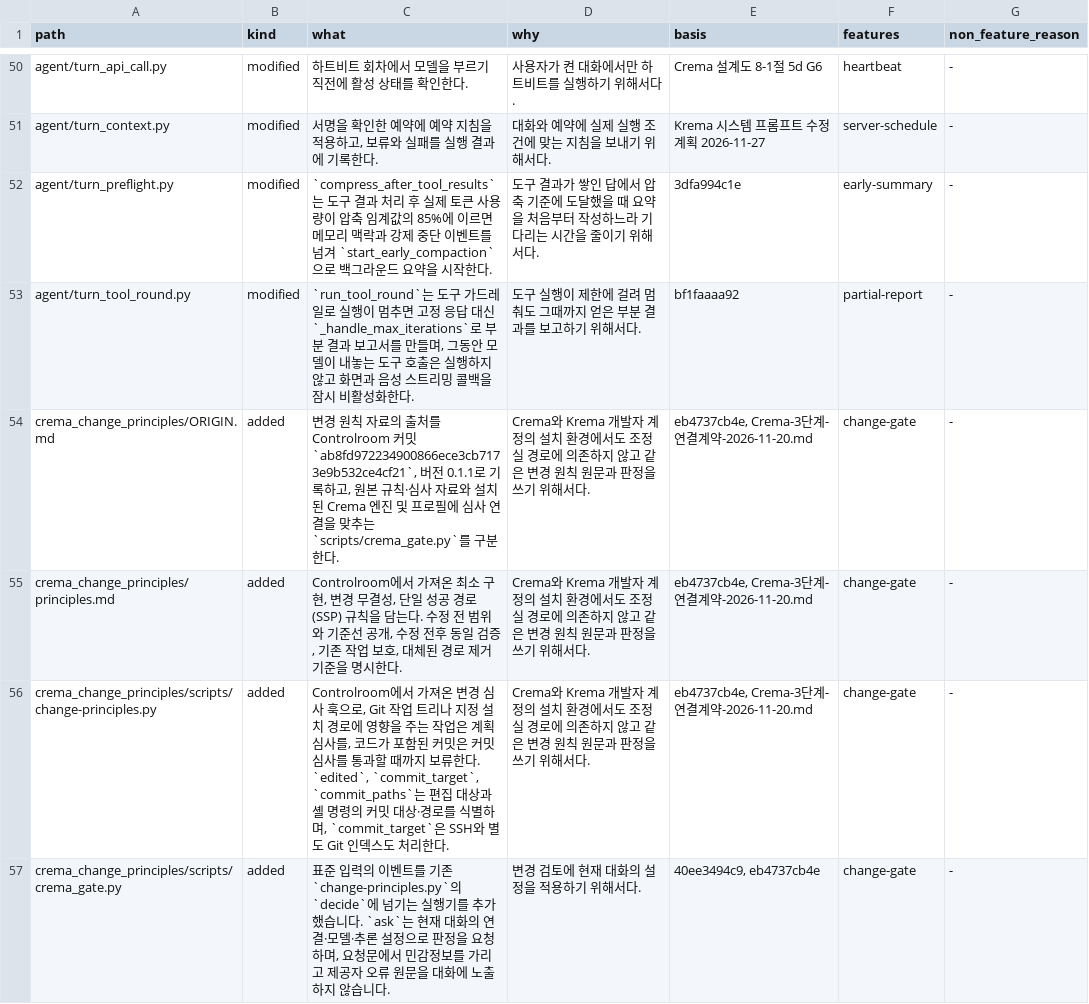
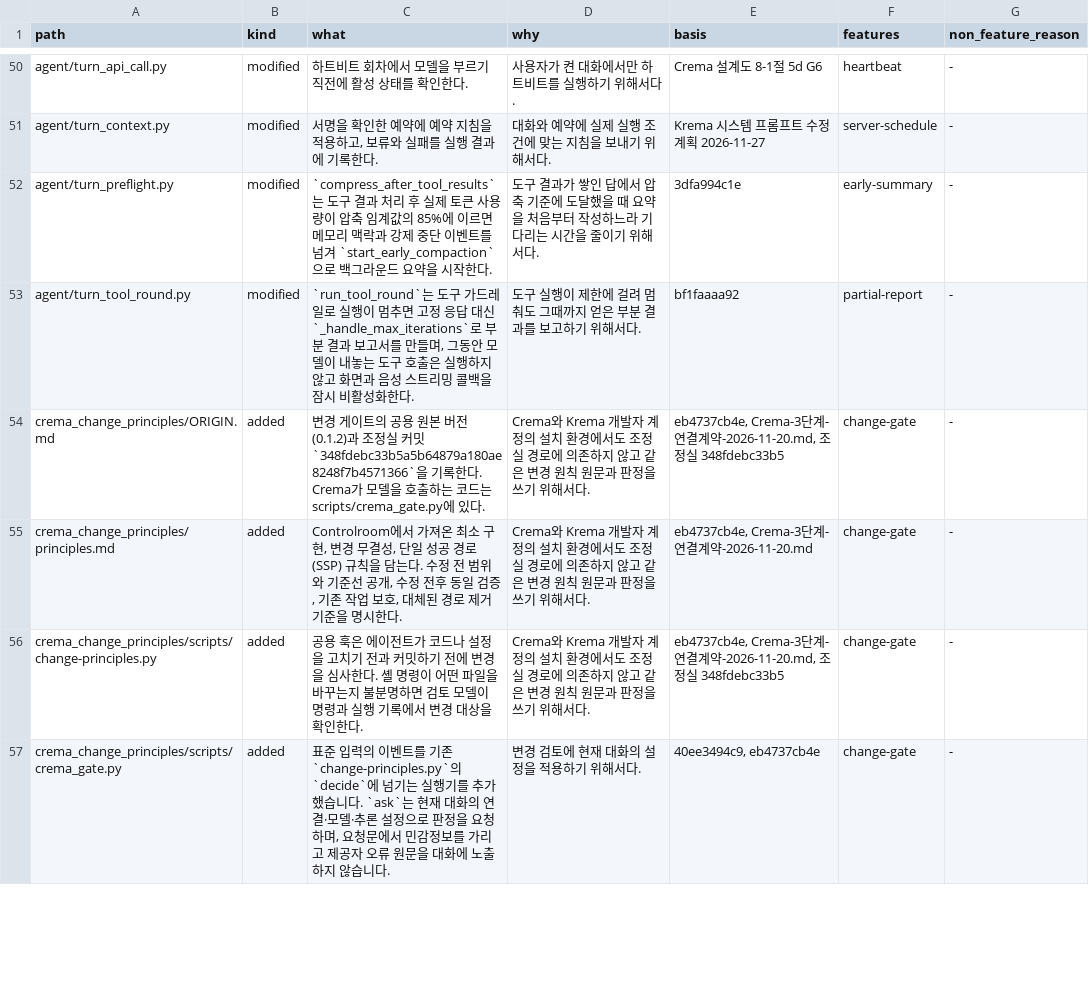
Before and after one commit to chaconne67/crema-engine, a TSV file: CREMA_CHANGES.tsv, drawn as a sheet; only a part is shown, gaps mark what is left out; the diff covers the shown part only.

```diff
--- a/CREMA_CHANGES.tsv
+++ b/CREMA_CHANGES.tsv
@@ -53,5 +53,5 @@ agent/turn_preflight.py	modified	`compress_after_tool_results`는 도구 결과
 agent/turn_tool_round.py	modified	`run_tool_round`는 도구 가드레일로 실행이 멈추면 고정 응답 대신 `_handle_max_iterations`로 부분 결과 보고서를 만들며, 그동안 모델이 내놓는 도구 호출은 실행하지 않고 화면과 음성 스트리밍 콜백을 잠시 비활성화한다.	도구 실행이 제한에 걸려 멈춰도 그때까지 얻은 부분 결과를 보고하기 위해서다.	bf1faaaa92	partial-report	-
-crema_change_principles/ORIGIN.md	added	변경 원칙 자료의 출처를 Controlroom 커밋 `ab8fd972234900866ece3cb7173e9b532ce4cf21`, 버전 0.1.1로 기록하고, 원본 규칙·심사 자료와 설치된 Crema 엔진 및 프로필에 심사 연결을 맞추는 `scripts/crema_gate.py`를 구분한다.	Crema와 Krema 개발자 계정의 설치 환경에서도 조정실 경로에 의존하지 않고 같은 변경 원칙 원문과 판정을 쓰기 위해서다.	eb4737cb4e, Crema-3단계-연결계약-2026-11-20.md	change-gate	-
+crema_change_principles/ORIGIN.md	added	변경 게이트의 공용 원본 버전(0.1.2)과 조정실 커밋 `348fdebc33b5a5b64879a180ae8248f7b4571366`을 기록한다. Crema가 모델을 호출하는 코드는 scripts/crema_gate.py에 있다.	Crema와 Krema 개발자 계정의 설치 환경에서도 조정실 경로에 의존하지 않고 같은 변경 원칙 원문과 판정을 쓰기 위해서다.	eb4737cb4e, Crema-3단계-연결계약-2026-11-20.md, 조정실 348fdebc33b5	change-gate	-
 crema_change_principles/principles.md	added	Controlroom에서 가져온 최소 구현, 변경 무결성, 단일 성공 경로(SSP) 규칙을 담는다. 수정 전 범위와 기준선 공개, 수정 전후 동일 검증, 기존 작업 보호, 대체된 경로 제거 기준을 명시한다.	Crema와 Krema 개발자 계정의 설치 환경에서도 조정실 경로에 의존하지 않고 같은 변경 원칙 원문과 판정을 쓰기 위해서다.	eb4737cb4e, Crema-3단계-연결계약-2026-11-20.md	change-gate	-
-crema_change_principles/scripts/change-principles.py	added	Controlroom에서 가져온 변경 심사 훅으로, Git 작업 트리나 지정 설치 경로에 영향을 주는 작업은 계획 심사를, 코드가 포함된 커밋은 커밋 심사를 통과할 때까지 보류한다. `edited`, `commit_target`, `commit_paths`는 편집 대상과 셸 명령의 커밋 대상·경로를 식별하며, `commit_target`은 SSH와 별도 Git 인덱스도 처리한다.	Crema와 Krema 개발자 계정의 설치 환경에서도 조정실 경로에 의존하지 않고 같은 변경 원칙 원문과 판정을 쓰기 위해서다.	eb4737cb4e, Crema-3단계-연결계약-2026-11-20.md	change-gate	-
+crema_change_principles/scripts/change-principles.py	added	공용 훅은 에이전트가 코드나 설정을 고치기 전과 커밋하기 전에 변경을 심사한다. 셸 명령이 어떤 파일을 바꾸는지 불분명하면 검토 모델이 명령과 실행 기록에서 변경 대상을 확인한다.	Crema와 Krema 개발자 계정의 설치 환경에서도 조정실 경로에 의존하지 않고 같은 변경 원칙 원문과 판정을 쓰기 위해서다.	eb4737cb4e, Crema-3단계-연결계약-2026-11-20.md, 조정실 348fdebc33b5	change-gate	-
 crema_change_principles/scripts/crema_gate.py	added	표준 입력의 이벤트를 기존 `change-principles.py`의 `decide`에 넘기는 실행기를 추가했습니다. `ask`는 현재 대화의 연결·모델·추론 설정으로 판정을 요청하며, 요청문에서 민감정보를 가리고 제공자 오류 원문을 대화에 노출하지 않습니다.	변경 검토에 현재 대화의 설정을 적용하기 위해서다.	40ee3494c9, eb4737cb4e	change-gate	-
```
Also changed, not shown: 4 edited cells elsewhere in this file, CREMA_FEATURES.tsv, 4 other files.
